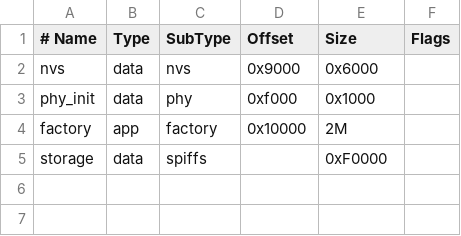
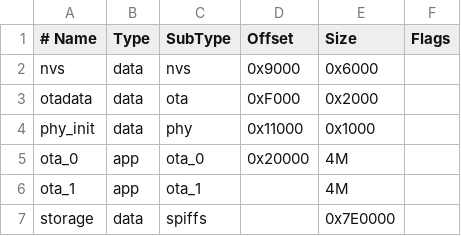
Before and after one commit to politsin/esp32-idf5-pump5-v3, a CSV file: partitions.csv, drawn as a sheet.

Commit message:
web/OTA: SPIFFS UI + PCF8575 control, 16MB OTA partitions
Add HTTP server (BasicAuth), /api/status toggle via PCF8575, /api/ota raw upload, /api/log

Serve UI from SPIFFS (main/storage) + add tools/ota_upload.ps1

Switch partitions.csv to otadata + ota_0/ota_1 + larger storage; set flash size 16MB

```diff
--- a/partitions.csv
+++ b/partitions.csv
@@ -2,4 +2,6 @@
 nvs,      data, nvs,     0x9000,  0x6000,
-phy_init, data, phy,     0xf000,  0x1000,
-factory,  app,  factory, 0x10000, 2M,
-storage,  data, spiffs,  ,        0xF0000,
+otadata,  data, ota,     0xF000,  0x2000,
+phy_init, data, phy,     0x11000, 0x1000,
+ota_0,    app,  ota_0,   0x20000, 4M,
+ota_1,    app,  ota_1,   ,        4M,
+storage,  data, spiffs,  ,        0x7E0000,
```
Also changed, not shown: 19 other files.
